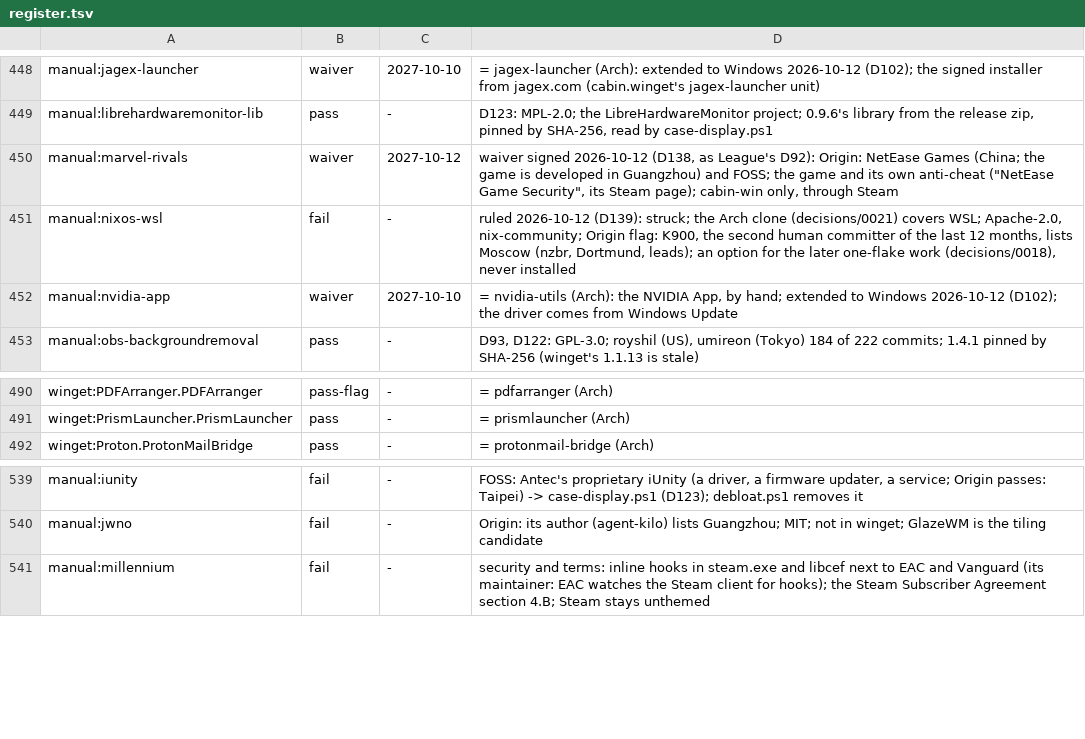
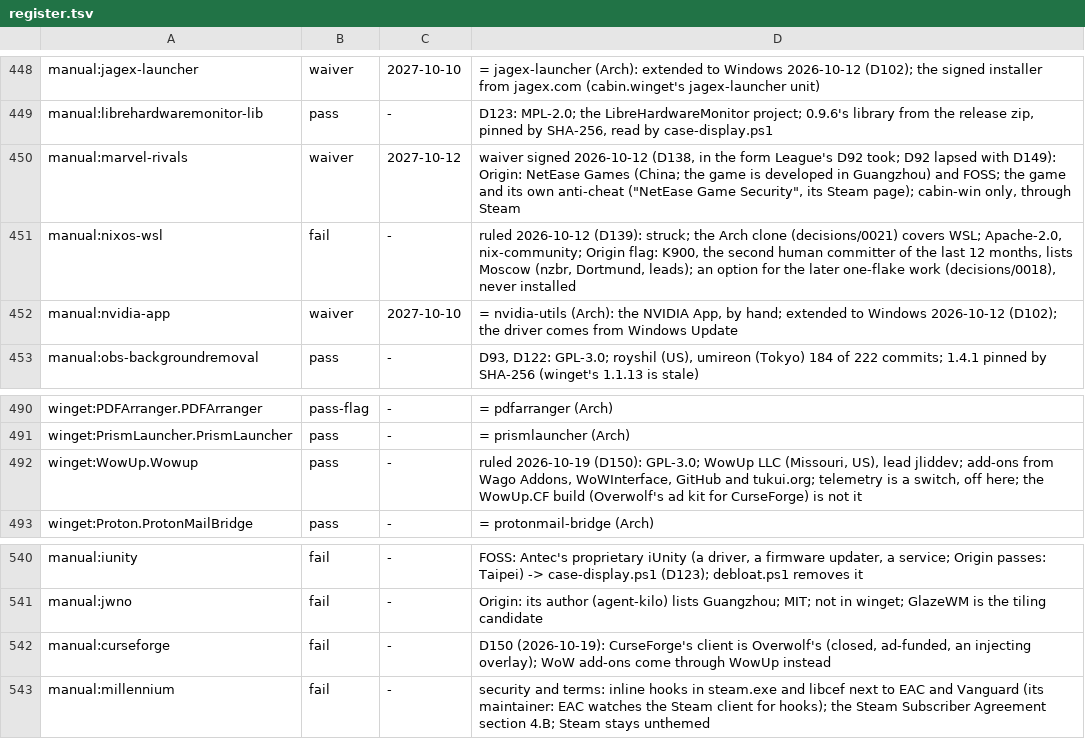
Before and after one commit to py-ja-ma/dotfiles, a TSV file: packages/register.tsv, drawn as a sheet; only a part is shown, gaps mark what is left out.

Commit message:
gaming: WowUp manages the World of Warcraft add-ons; CurseForge and Overwolf leave cabin-win
WowUp (GPL-3.0, WowUp LLC) comes through winget and takes add-ons from Wago
Addons, WoWInterface, GitHub and tukui.org; its telemetry switch stays off.
CurseForge's client is Overwolf's, so it and Overwolf go, and manual:curseforge
is a fail row. D150 records it; cabin-win re-rendered.

```diff
--- a/packages/register.tsv
+++ b/packages/register.tsv
@@ -449,3 +449,3 @@ manual:jagex-launcher	waiver	2027-10-10	= jagex-launcher (Arch): extended to Win
 manual:librehardwaremonitor-lib	pass	-	D123: MPL-2.0; the LibreHardwareMonitor project; 0.9.6's library from the release zip, pinned by SHA-256, read by case-display.ps1
-manual:marvel-rivals	waiver	2027-10-12	waiver signed 2026-10-12 (D138, as League's D92): Origin: NetEase Games (China; the game is developed in Guangzhou) and FOSS; the game and its own anti-cheat ("NetEase Game Security", its Steam page); cabin-win only, through Steam
+manual:marvel-rivals	waiver	2027-10-12	waiver signed 2026-10-12 (D138, in the form League's D92 took; D92 lapsed with D149): Origin: NetEase Games (China; the game is developed in Guangzhou) and FOSS; the game and its own anti-cheat ("NetEase Game Security", its Steam page); cabin-win only, through Steam
 manual:nixos-wsl	fail	-	ruled 2026-10-12 (D139): struck; the Arch clone (decisions/0021) covers WSL; Apache-2.0, nix-community; Origin flag: K900, the second human committer of the last 12 months, lists Moscow (nzbr, Dortmund, leads); an option for the later one-flake work (decisions/0018), never installed
@@ -491,2 +491,3 @@ winget:PDFArranger.PDFArranger	pass-flag	-	= pdfarranger (Arch)
 winget:PrismLauncher.PrismLauncher	pass	-	= prismlauncher (Arch)
+winget:WowUp.Wowup	pass	-	ruled 2026-10-19 (D150): GPL-3.0; WowUp LLC (Missouri, US), lead jliddev; add-ons from Wago Addons, WoWInterface, GitHub and tukui.org; telemetry is a switch, off here; the WowUp.CF build (Overwolf's ad kit for CurseForge) is not it
 winget:Proton.ProtonMailBridge	pass	-	= protonmail-bridge (Arch)
@@ -540,2 +541,3 @@ manual:iunity	fail	-	FOSS: Antec's proprietary iUnity (a driver, a firmware upda
 manual:jwno	fail	-	Origin: its author (agent-kilo) lists Guangzhou; MIT; not in winget; GlazeWM is the tiling candidate
+manual:curseforge	fail	-	D150 (2026-10-19): CurseForge's client is Overwolf's (closed, ad-funded, an injecting overlay); WoW add-ons come through WowUp instead
 manual:millennium	fail	-	security and terms: inline hooks in steam.exe and libcef next to EAC and Vanguard (its maintainer: EAC watches the Steam client for hooks); the Steam Subscriber Agreement section 4.B; Steam stays unthemed
```
Also changed, not shown: 8 other files.
